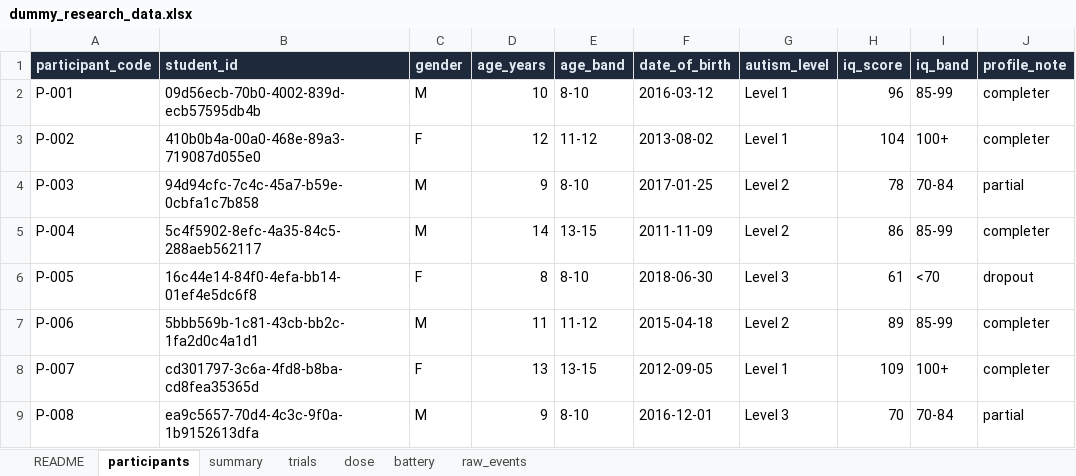
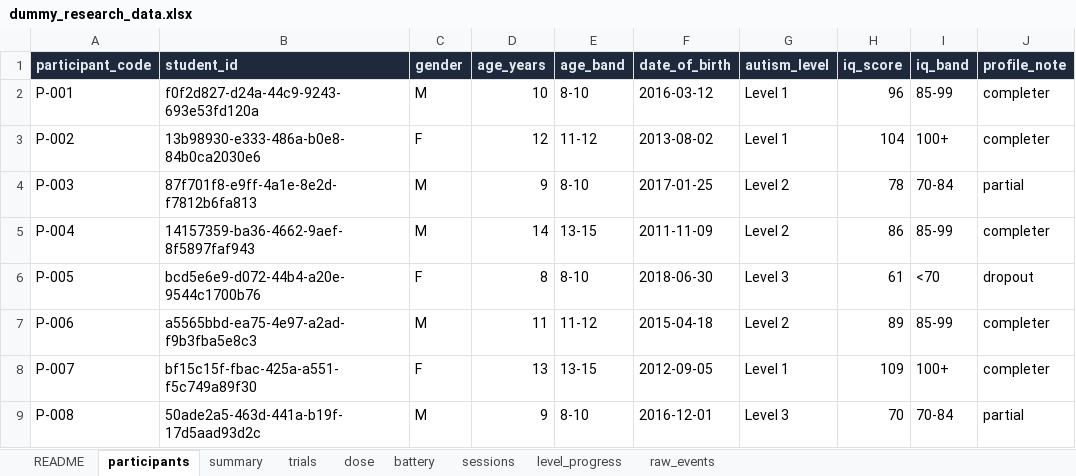
Before and after one commit to subair-zufi/autism-games, an Excel workbook: sample-data/dummy_research_data.xlsx, sheet participants, drawn as a sheet; values as stored, in another font and other column widths than the file's, no borders; the diff names each change by its address in the sheet, - before the commit and + after, or states it on an @@ line.

```diff
--- a/sample-data/dummy_research_data.xlsx (sheet participants)
+++ b/sample-data/dummy_research_data.xlsx (sheet participants)
+sheet tab: sessions
+sheet tab: level_progress
-B2 (student_id): 09d56ecb-70b0-4002-839d-ecb57595db4b
+B2 (student_id): f0f2d827-d24a-44c9-9243-693e53fd120a
-B3 (student_id): 410b0b4a-00a0-468e-89a3-719087d055e0
+B3 (student_id): 13b98930-e333-486a-b0e8-84b0ca2030e6
-B4 (student_id): 94d94cfc-7c4c-45a7-b59e-0cbfa1c7b858
+B4 (student_id): 87f701f8-e9ff-4a1e-8e2d-f7812b6fa813
-B5 (student_id): 5c4f5902-8efc-4a35-84c5-288aeb562117
+B5 (student_id): 14157359-ba36-4662-9aef-8f5897faf943
-B6 (student_id): 16c44e14-84f0-4efa-bb14-01ef4e5dc6f8
+B6 (student_id): bcd5e6e9-d072-44b4-a20e-9544c1700b76
-B7 (student_id): 5bbb569b-1c81-43cb-bb2c-1fa2d0c4a1d1
+B7 (student_id): a5565bbd-ea75-4e97-a2ad-f9b3fba5e8c3
-B8 (student_id): cd301797-3c6a-4fd8-b8ba-cd8fea35365d
+B8 (student_id): bf15c15f-fbac-425a-a551-f5c749a89f30
-B9 (student_id): ea9c5657-70d4-4c3c-9f0a-1b9152613dfa
+B9 (student_id): 50ade2a5-463d-441a-b19f-17d5aad93d2c
```
Also changed, not shown: sheet raw_events, sheet trials, sheet dose, sheet summary, sheet battery, sheet README, 9 other files.
